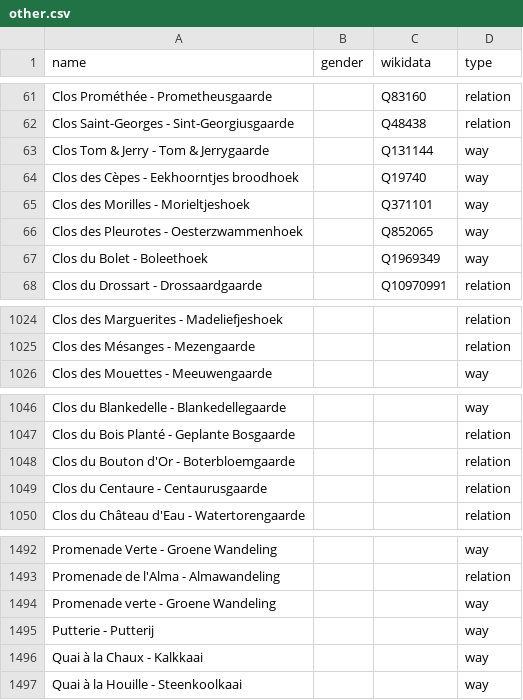
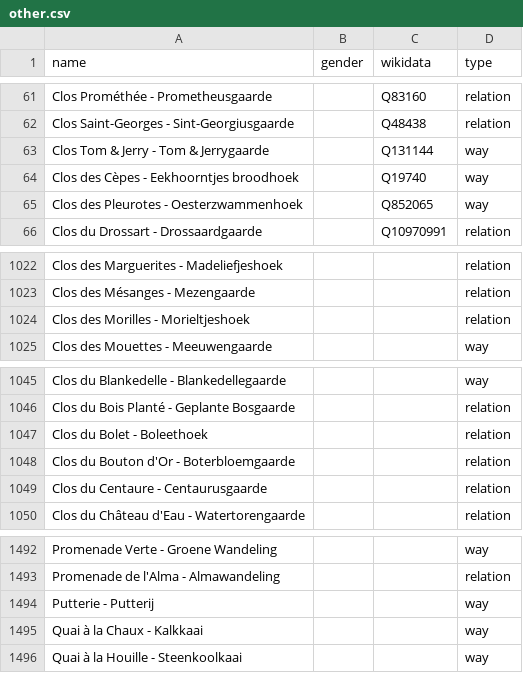
Before and after one commit to EqualStreetNames/equalstreetnames-brussels, a CSV file: data/other.csv, drawn as a sheet; only a part is shown, gaps mark what is left out; removed rows and columns are numbered as before the commit, all else as after; the diff names each change by its address in the sheet, - before the commit and + after, or states it on an @@ line.

Commit message:
🗃 Update data

```diff
--- a/data/other.csv
+++ b/data/other.csv
-row 65: Clos des Morilles - Morieltjeshoek |  | Q371101 | way
-row 67: Clos du Bolet - Boleethoek |  | Q1969349 | way
+row 1024: Clos des Morilles - Morieltjeshoek |  |  | relation
+row 1047: Clos du Bolet - Boleethoek |  |  | relation
-row 1494: Promenade verte - Groene Wandeling |  |  | way
```
Also changed, not shown: 3 other files.
